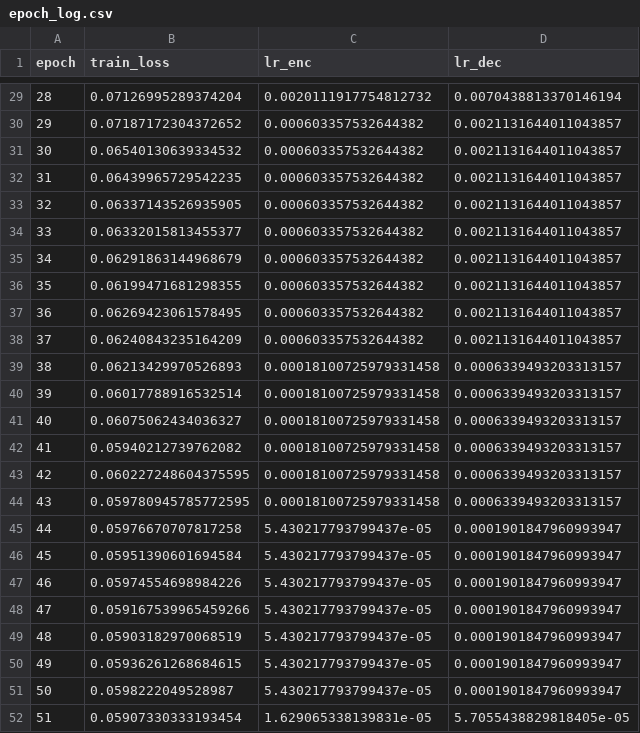
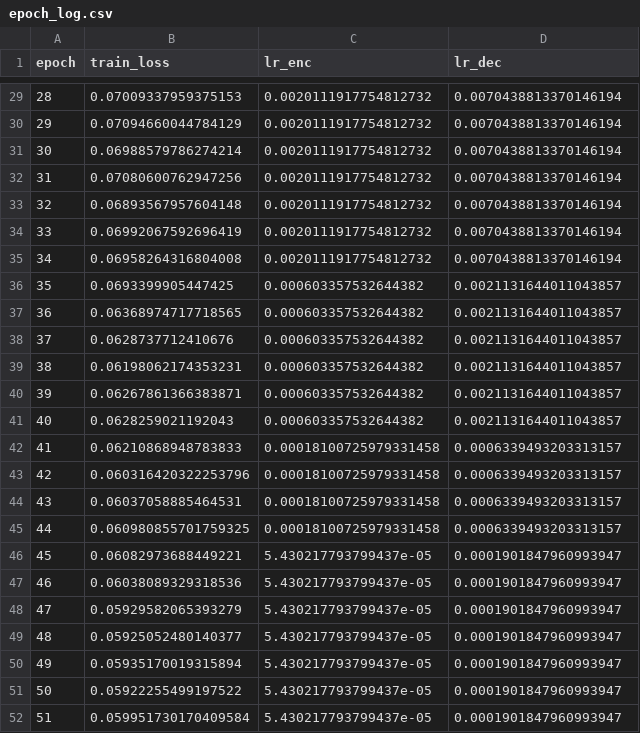
Before and after one commit to tkescec-algebra/UltraLightFCN, a CSV file: train/seg_phase6/final_retrain90/trial_54/seed_13/epoch_log.csv, drawn as a sheet; only a part is shown, gaps mark what is left out; the diff covers the shown part only.

```diff
--- a/train/seg_phase6/final_retrain90/trial_54/seed_13/epoch_log.csv
+++ b/train/seg_phase6/final_retrain90/trial_54/seed_13/epoch_log.csv
@@ -29,24 +29,24 @@ epoch,train_loss,lr_enc,lr_dec
-28,0.07126995289374204,0.0020111917754812732,0.0070438813370146194
-29,0.07187172304372652,0.000603357532644382,0.0021131644011043857
-30,0.06540130639334532,0.000603357532644382,0.0021131644011043857
-31,0.06439965729542235,0.000603357532644382,0.0021131644011043857
-32,0.06337143526935905,0.000603357532644382,0.0021131644011043857
-33,0.06332015813455377,0.000603357532644382,0.0021131644011043857
-34,0.06291863144968679,0.000603357532644382,0.0021131644011043857
-35,0.06199471681298355,0.000603357532644382,0.0021131644011043857
-36,0.06269423061578495,0.000603357532644382,0.0021131644011043857
-37,0.06240843235164209,0.000603357532644382,0.0021131644011043857
-38,0.06213429970526893,0.00018100725979331458,0.0006339493203313157
-39,0.06017788916532514,0.00018100725979331458,0.0006339493203313157
-40,0.06075062434036327,0.00018100725979331458,0.0006339493203313157
-41,0.05940212739762082,0.00018100725979331458,0.0006339493203313157
-42,0.060227248604375595,0.00018100725979331458,0.0006339493203313157
-43,0.059780945785772595,0.00018100725979331458,0.0006339493203313157
-44,0.05976670707817258,5.430217793799437e-05,0.0001901847960993947
-45,0.05951390601694584,5.430217793799437e-05,0.0001901847960993947
-46,0.05974554698984226,5.430217793799437e-05,0.0001901847960993947
-47,0.059167539965459266,5.430217793799437e-05,0.0001901847960993947
-48,0.05903182970068519,5.430217793799437e-05,0.0001901847960993947
-49,0.05936261268684615,5.430217793799437e-05,0.0001901847960993947
-50,0.0598222049528987,5.430217793799437e-05,0.0001901847960993947
-51,0.05907330333193454,1.629065338139831e-05,5.7055438829818405e-05
+28,0.07009337959375153,0.0020111917754812732,0.0070438813370146194
+29,0.07094660044784129,0.0020111917754812732,0.0070438813370146194
+30,0.06988579786274214,0.0020111917754812732,0.0070438813370146194
+31,0.07080600762947256,0.0020111917754812732,0.0070438813370146194
+32,0.06893567957604148,0.0020111917754812732,0.0070438813370146194
+33,0.06992067592696419,0.0020111917754812732,0.0070438813370146194
+34,0.06958264316804008,0.0020111917754812732,0.0070438813370146194
+35,0.0693399905447425,0.000603357532644382,0.0021131644011043857
+36,0.06368974717718565,0.000603357532644382,0.0021131644011043857
+37,0.0628737712410676,0.000603357532644382,0.0021131644011043857
+38,0.06198062174353231,0.000603357532644382,0.0021131644011043857
+39,0.06267861366383871,0.000603357532644382,0.0021131644011043857
+40,0.0628259021192043,0.000603357532644382,0.0021131644011043857
+41,0.06210868948783833,0.00018100725979331458,0.0006339493203313157
+42,0.060316420322253796,0.00018100725979331458,0.0006339493203313157
+43,0.06037058885464531,0.00018100725979331458,0.0006339493203313157
+44,0.060980855701759325,0.00018100725979331458,0.0006339493203313157
+45,0.06082973688449221,5.430217793799437e-05,0.0001901847960993947
+46,0.06038089329318536,5.430217793799437e-05,0.0001901847960993947
+47,0.05929582065393279,5.430217793799437e-05,0.0001901847960993947
+48,0.05925052480140377,5.430217793799437e-05,0.0001901847960993947
+49,0.05935170019315894,5.430217793799437e-05,0.0001901847960993947
+50,0.05922255499197522,5.430217793799437e-05,0.0001901847960993947
+51,0.059951730170409584,5.430217793799437e-05,0.0001901847960993947
```
Also changed, not shown: 54 edited cells elsewhere in this file, train/seg_phase6/final_retrain90/phase6_test_per_seed.csv, train/seg_phase6/final_retrain90/trial_54/seed_37/epoch_log.csv, 7 other files.
